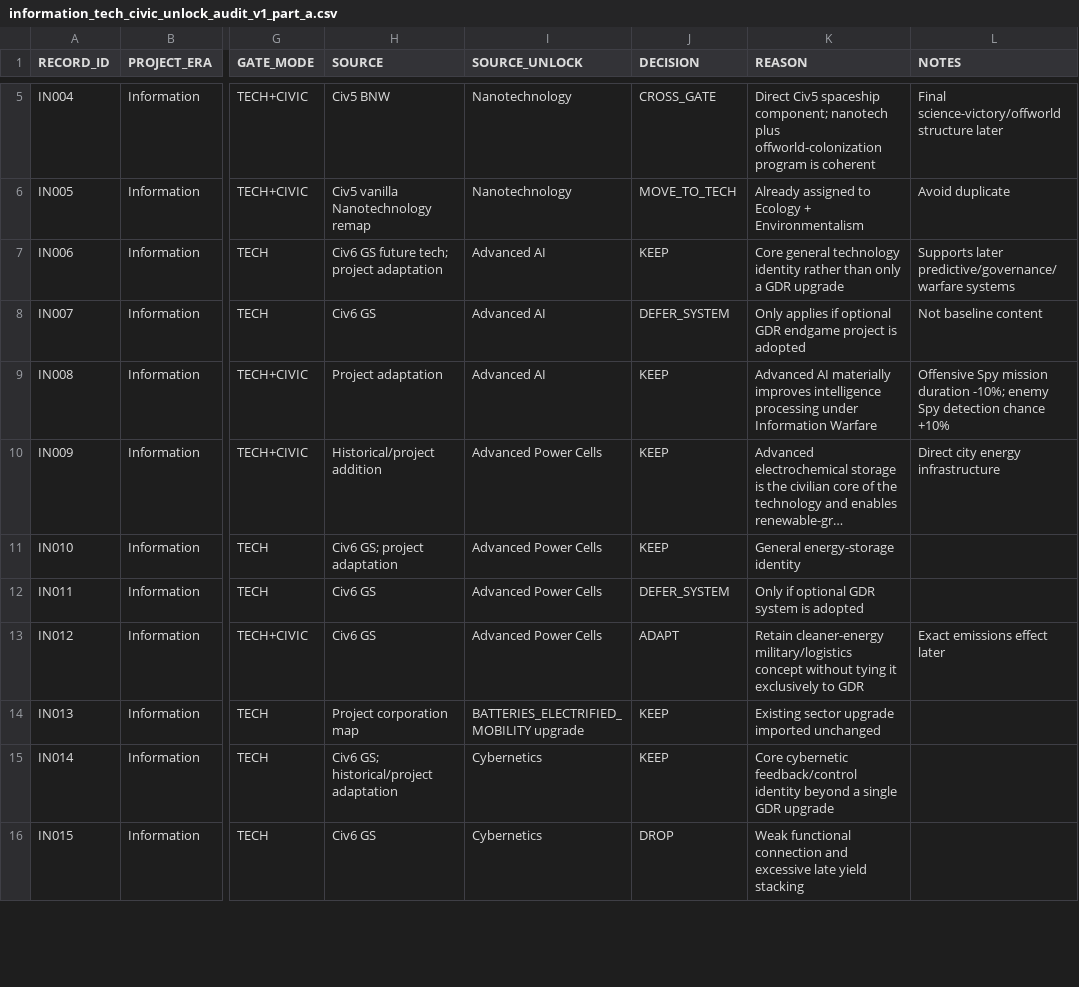
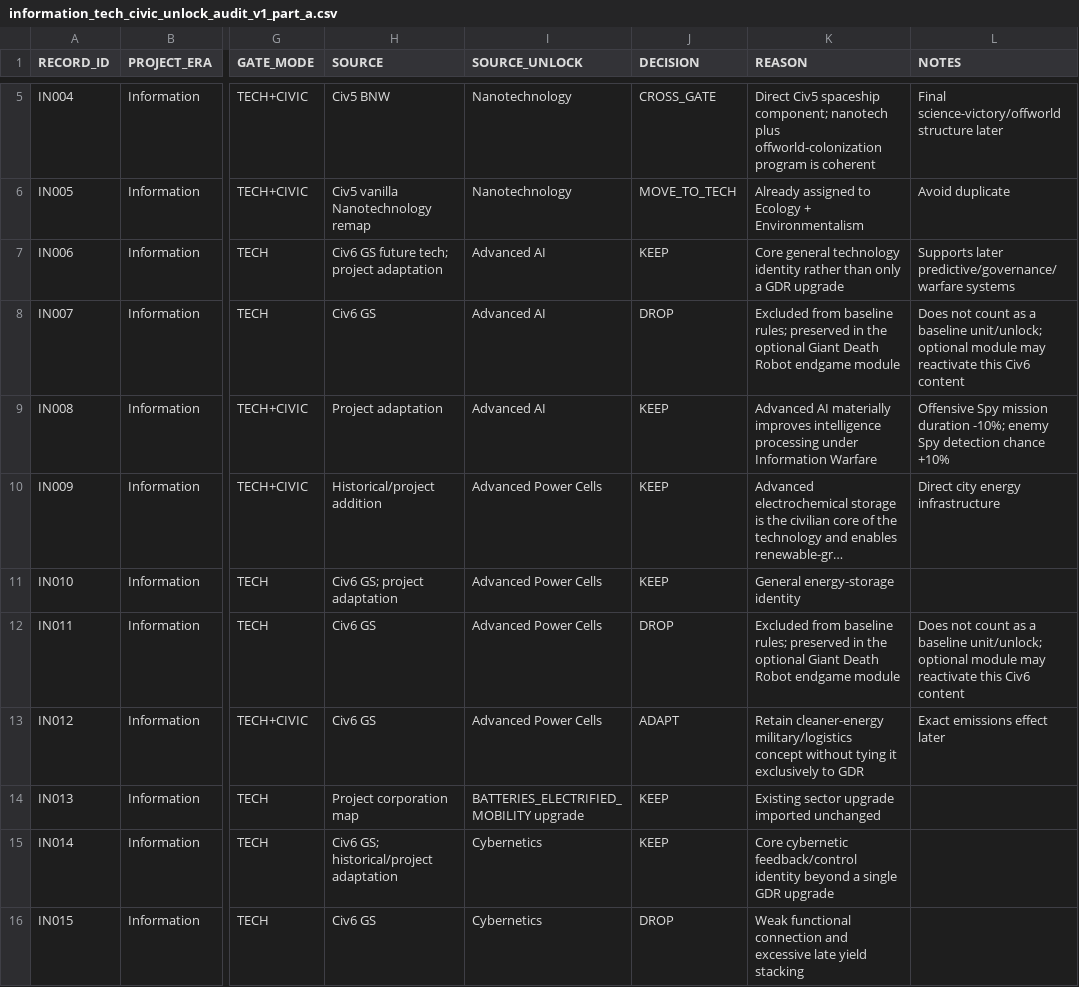
Before and after one commit to physical-geogrpahy-forever/academic_food_chain, a CSV file: tech_reference/information_tech_civic_unlock_audit_v1_part_a.csv, drawn as a sheet; only a part is shown, gaps mark what is left out; long unchanged cells end in …; the diff covers the shown part only; the diff names each change by its address in the sheet, - before the commit and + after, or states it on an @@ line.

Commit message:
Move Giant Death Robot upgrades into optional module

```diff
--- a/tech_reference/information_tech_civic_unlock_audit_v1_part_a.csv
+++ b/tech_reference/information_tech_civic_unlock_audit_v1_part_a.csv
-J8 (DECISION): DEFER_SYSTEM
+J8 (DECISION): DROP
-K8 (REASON): Only applies if optional GDR endgame project is adopted
+K8 (REASON): Excluded from baseline rules; preserved in the optional Giant Death Robot endgame module
-L8 (NOTES): Not baseline content
+L8 (NOTES): Does not count as a baseline unit/unlock; optional module may reactivate this Civ6 content
-J12 (DECISION): DEFER_SYSTEM
+J12 (DECISION): DROP
-K12 (REASON): Only if optional GDR system is adopted
+K12 (REASON): Excluded from baseline rules; preserved in the optional Giant Death Robot endgame module
-L12 (NOTES): (empty)
+L12 (NOTES): Does not count as a baseline unit/unlock; optional module may reactivate this Civ6 content
```
Also changed, not shown: 6 edited cells elsewhere in this file.
